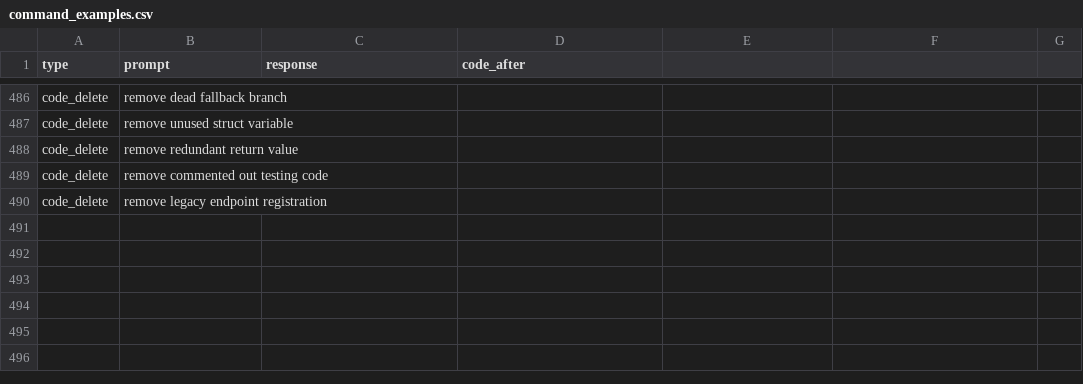
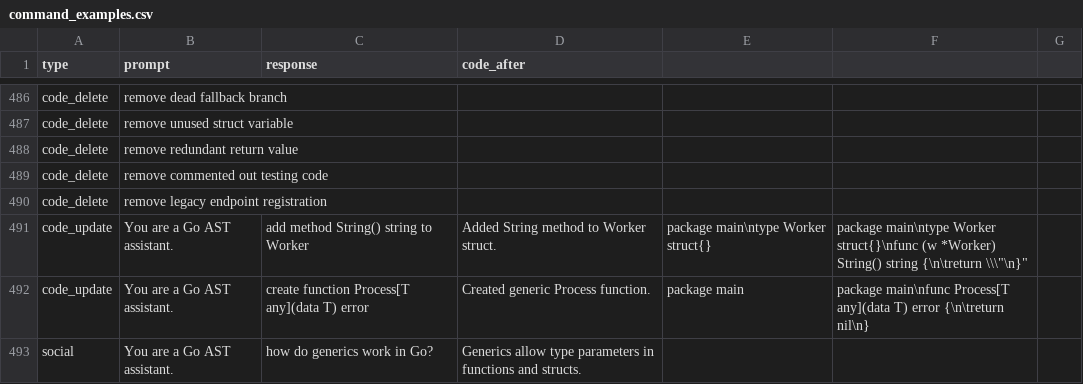
Before and after one commit to golangast/dense, a CSV file: data/training/command_examples.csv, drawn as a sheet; only a part is shown, gaps mark what is left out.

```diff
--- a/data/training/command_examples.csv
+++ b/data/training/command_examples.csv
@@ -504 +504,4 @@ code_delete,"remove commented out testing code",,""
 code_delete,"remove legacy endpoint registration",,""
+code_update,"You are a Go AST assistant.","add method String() string to Worker","Added String method to Worker struct.","package main\ntype Worker struct{}","package main\ntype Worker struct{}\nfunc (w *Worker) String() string {\n\treturn \"\\"\n}"
+code_update,"You are a Go AST assistant.","create function Process[T any](data T) error","Created generic Process function.","package main","package main\nfunc Process[T any](data T) error {\n\treturn nil\n}"
+social,"You are a Go AST assistant.","how do generics work in Go?","Generics allow type parameters in functions and structs.","",""
```
Also changed, not shown: 26 other files.
